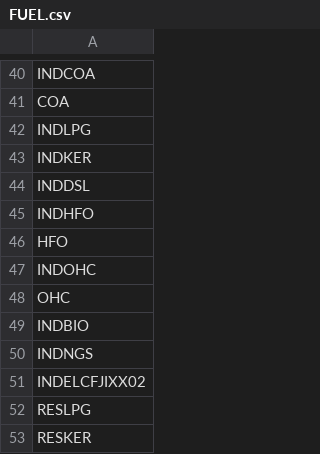
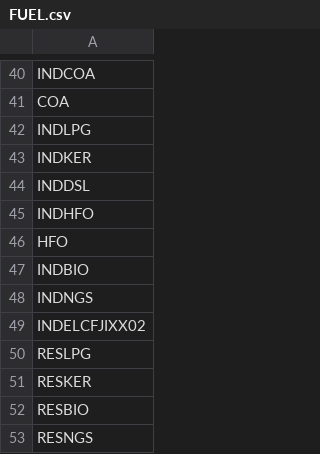
Before and after one commit to EAPD-DRB/CLEWs-FJI, a CSV file: Fiji_v2_CLEWs_calibration/model/inputs/FUEL.csv, drawn as a sheet; only a part is shown, gaps mark what is left out; the shorter side is filled out with more unchanged rows.

```diff
--- a/Fiji_v2_CLEWs_calibration/model/inputs/FUEL.csv
+++ b/Fiji_v2_CLEWs_calibration/model/inputs/FUEL.csv
@@ -46,4 +46,2 @@ INDHFO
 HFO
-INDOHC
-OHC
 INDBIO
```
Also changed, not shown: Fiji_v2_CLEWs_calibration/data_sources/ASSUMPTIONS.csv, Fiji_v2_CLEWs_calibration/data_sources/MODEL_DATA_MAP.csv, 22 other files.
